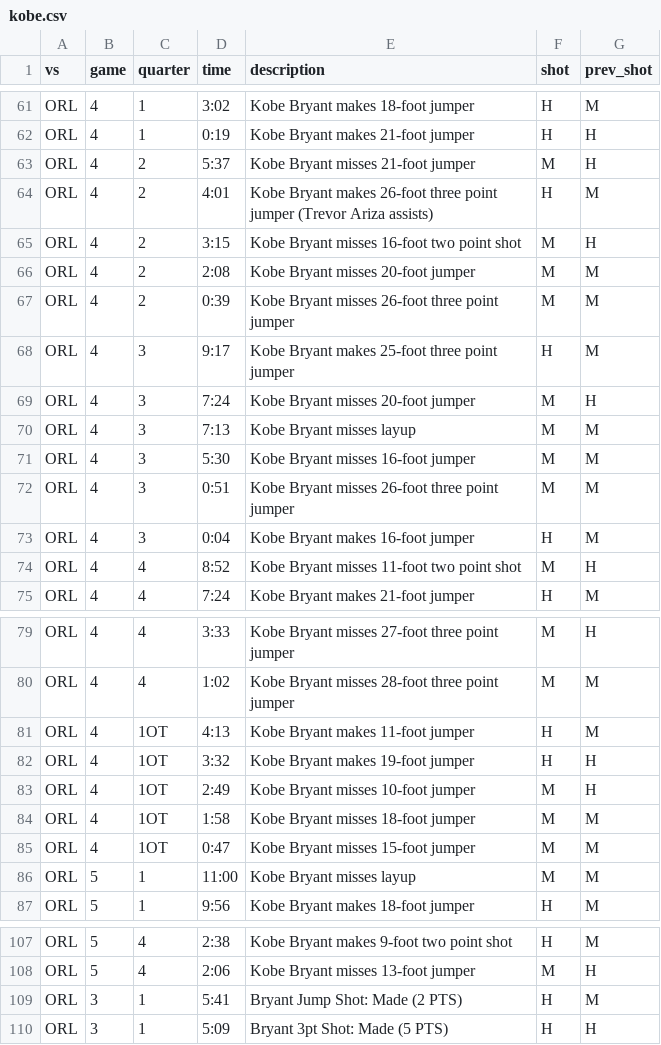
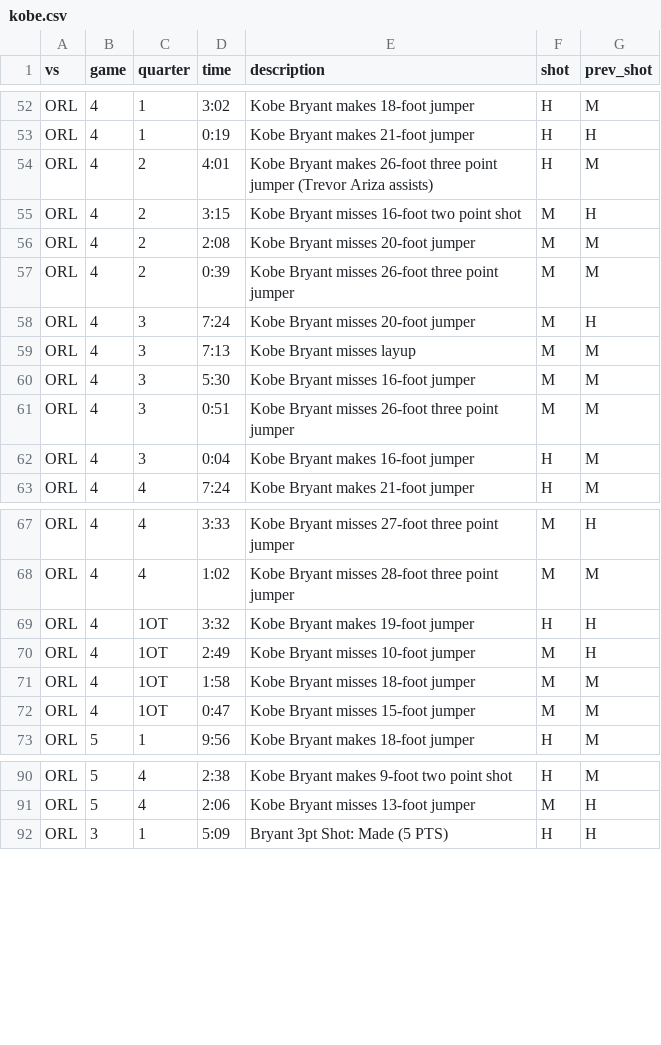
Before and after one commit to gregcox7/StatLabs, a CSV file: data/kobe.csv, drawn as a sheet; only a part is shown, gaps mark what is left out; the diff covers the shown part only; the diff names each change by its address in the sheet, - before the commit and + after, or states it on an @@ line.

Commit message:
upload new kobe data

```diff
--- a/data/kobe.csv
+++ b/data/kobe.csv
-row 63: ORL | 4 | 2 | 5:37 | Kobe Bryant misses 21-foot jumper | M | H
-row 68: ORL | 4 | 3 | 9:17 | Kobe Bryant makes 25-foot three point jumper | H | M
-row 74: ORL | 4 | 4 | 8:52 | Kobe Bryant misses 11-foot two point shot | M | H
-row 81: ORL | 4 | 1OT | 4:13 | Kobe Bryant makes 11-foot jumper | H | M
-row 86: ORL | 5 | 1 | 11:00 | Kobe Bryant misses layup | M | M
-row 109: ORL | 3 | 1 | 5:41 | Bryant Jump Shot: Made (2 PTS) | H | M
```
Also changed, not shown: 15 removed rows elsewhere in this file.
